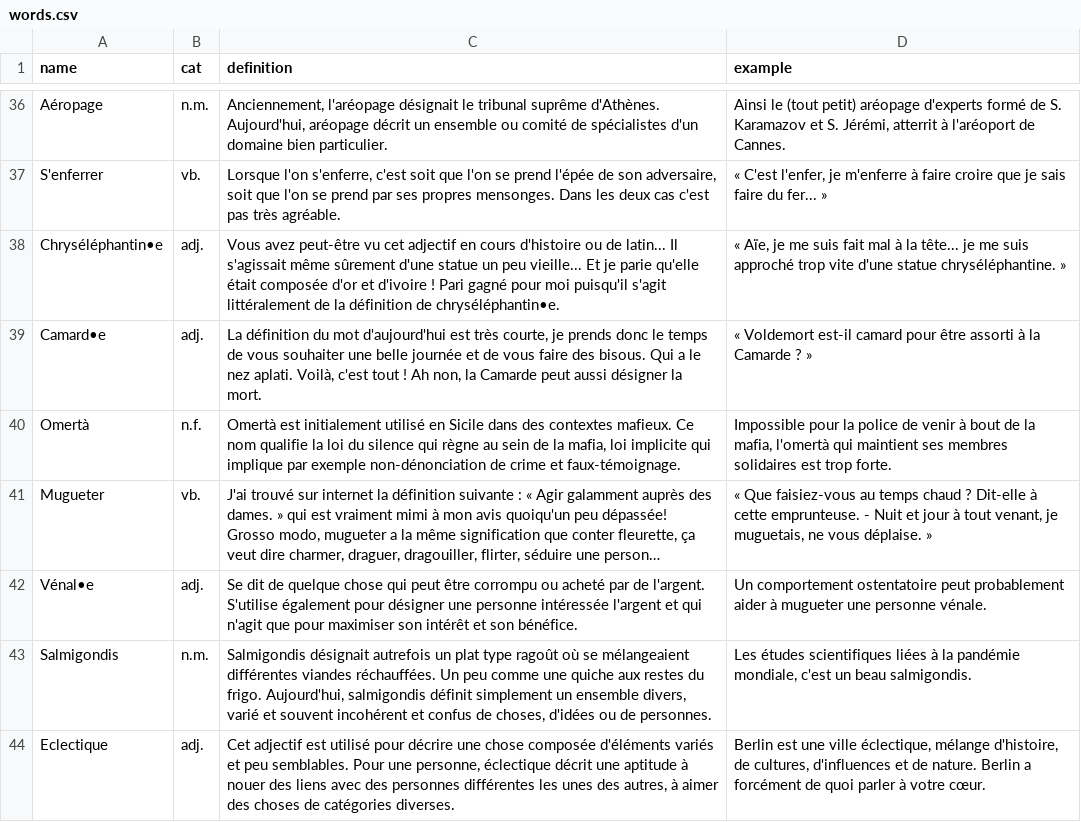
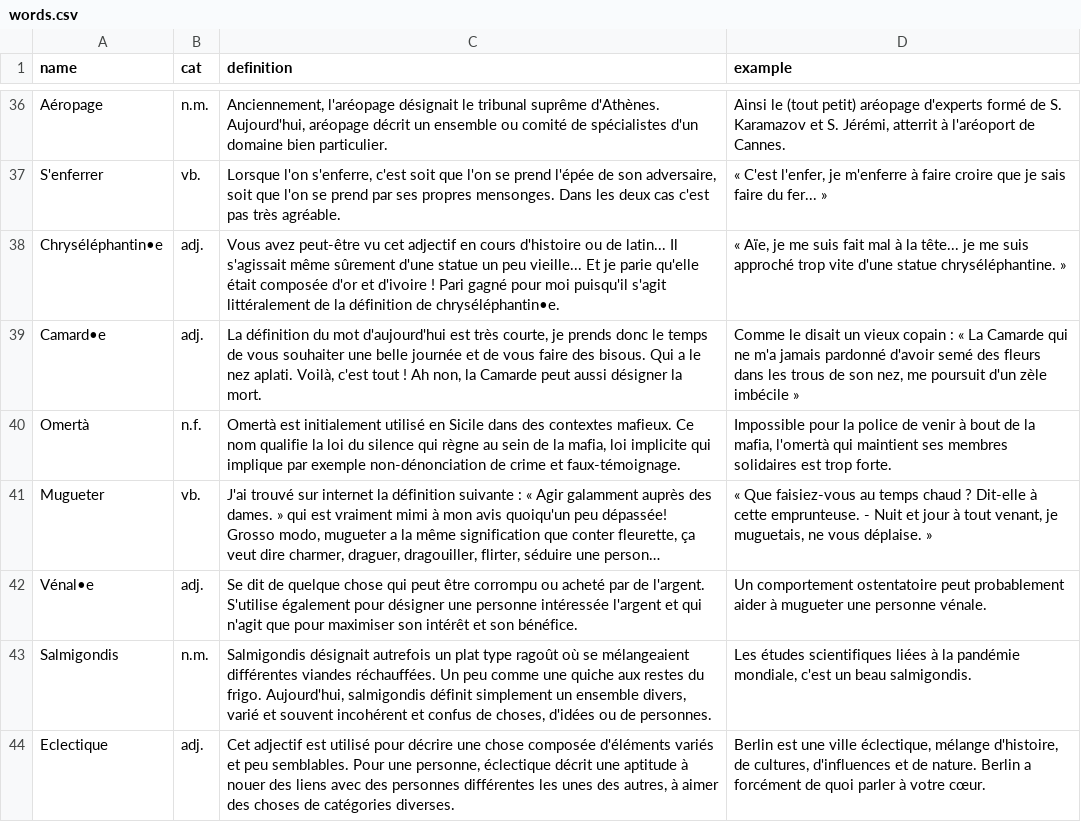
Before and after one commit to Thorgrue/loquacious, a CSV file: words.csv, drawn as a sheet; only a part is shown, gaps mark what is left out; long unchanged cells end in …; the diff covers the shown part only.

```diff
--- a/words.csv
+++ b/words.csv
@@ -38,3 +38,3 @@ S'enferrer,vb.,"Lorsque l'on s'enferre, c'est soit que l'on se prend l'épée de
 Chryséléphantin•e,adj.,"Vous avez peut-être vu cet adjectif en cours d'histoire ou de latin... Il s'agissait même sûrement d'une statue un peu vieille... Et je parie qu'elle était composée d'or et d'ivoire ! Pari gagné pour moi puisqu'il s'agit littéralement de la définition de chryséléphantin•e.","« Aïe, je me suis fait mal à la tête... je me suis approché trop vite d'une statue chryséléphantine. »"
-Camard•e,adj.,"La définition du mot d'aujourd'hui est très courte, je prends donc le temps de vous souhaiter une belle journée et de vous faire des bisous. Qui a le nez aplati. Voilà, c'est tout ! Ah non, la Camarde peut aussi désigner la mort.","« Voldemort est-il camard pour être assorti à la Camarde ? »"
+Camard•e,adj.,"La définition du mot d'aujourd'hui est très courte, je prends donc le temps de vous souhaiter une belle journée et de vous faire des bisous. Qui a le nez aplati. Voilà, c'est tout ! Ah non, la Camarde peut aussi désigner la mort.","Comme le disait un vieux copain : « La Camarde qui ne m'a jamais pardonné d'avoir semé des fleurs dans les trous de son nez, me poursuit d'un zèle imbécile »"
 Omertà,n.f.,"Omertà est initialement utilisé en Sicile dans des contextes mafieux. Ce nom qualifie la loi du silence qui règne au sein de la mafia, loi implicite qui implique par exemple non-dénonciation de crime et faux-témoignage.","Impossible pour la police de venir à bout de la mafia, l'omertà qui maintient ses membres solidaires est trop forte."
```
Also changed, not shown: 9 edited cells elsewhere in this file, 2 other files.
